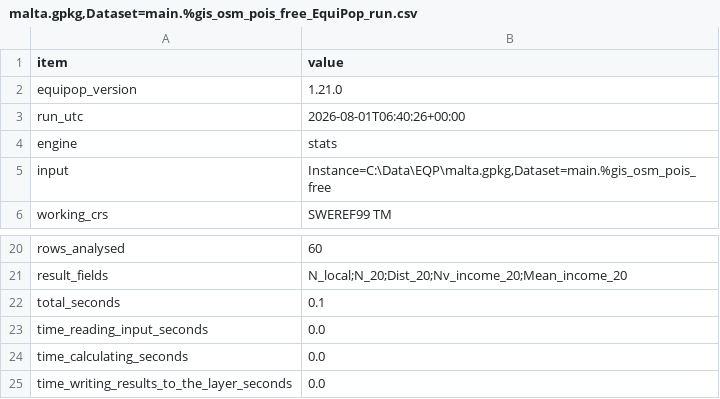
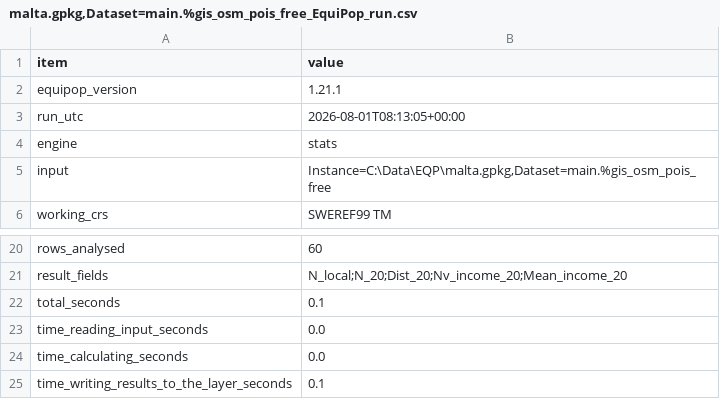
Before and after one commit to GeoJohnSwe/EquiPop, a CSV file: Instance=C_/Data/EQP/malta.gpkg,Dataset=main.%gis_osm_pois_free_EquiPop_run.csv, drawn as a sheet; only a part is shown, gaps mark what is left out.

Commit message:
EquiPop 1.21.1 A Wider GIS 5

```diff
--- a/Instance=C_/Data/EQP/malta.gpkg,Dataset=main.%gis_osm_pois_free_EquiPop_run.csv
+++ b/Instance=C_/Data/EQP/malta.gpkg,Dataset=main.%gis_osm_pois_free_EquiPop_run.csv
@@ -1,4 +1,4 @@
 item,value
-equipop_version,1.21.0
-run_utc,2026-08-01T06:40:26+00:00
+equipop_version,1.21.1
+run_utc,2026-08-01T08:13:05+00:00
 engine,stats
@@ -24,2 +24,2 @@ time_reading_input_seconds,0.0
 time_calculating_seconds,0.0
-time_writing_results_to_the_layer_seconds,0.0
+time_writing_results_to_the_layer_seconds,0.1
```
Also changed, not shown: 10 other files.
